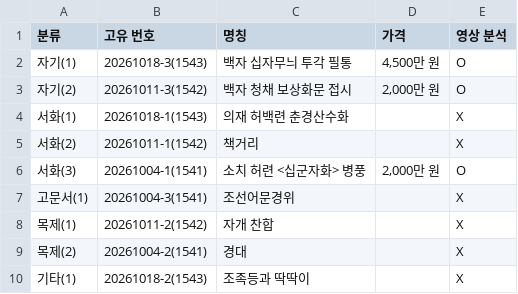
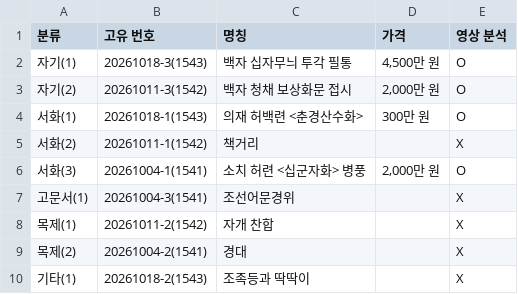
Before and after one commit to sksqk686-crypto/abc, a CSV file: jinpum/결과/목록.csv, drawn as a sheet.

```diff
--- a/jinpum/결과/목록.csv
+++ b/jinpum/결과/목록.csv
@@ -3,3 +3,3 @@
 자기(2),20261011-3(1542),백자 청채 보상화문 접시,"2,000만 원",O
-서화(1),20261018-1(1543),의재 허백련 춘경산수화,,X
+서화(1),20261018-1(1543),의재 허백련 <춘경산수화>,300만 원,O
 서화(2),20261011-1(1542),책거리,,X
```
Also changed, not shown: 26 other files.
